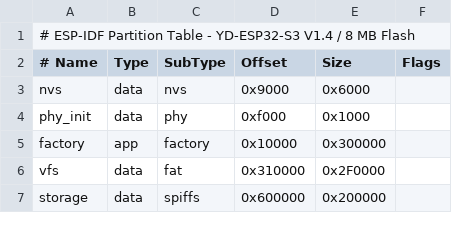
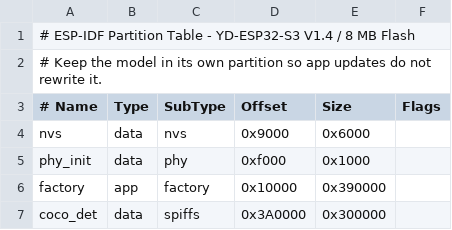
Before and after one commit to tuokedan/7lcd, a CSV file: 19_Camera/partitions-8MiB.csv, drawn as a sheet; removed rows and columns are numbered as before the commit, all else as after; the diff names each change by its address in the sheet, - before the commit and + after, or states it on an @@ line.

Commit message:
Reserve 3 MB model partition on 8 MB Flash

```diff
--- a/19_Camera/partitions-8MiB.csv
+++ b/19_Camera/partitions-8MiB.csv
+row 2: # Keep the model in its own partition so app updates do not rewrite it.
-E6 (Size): 0x300000
+E6 (Size): 0x390000
-row 6: vfs | data | fat | 0x310000 | 0x2F0000
-A7 (# Name): storage
+A7 (# Name): coco_det
-D7 (Offset): 0x600000
+D7 (Offset): 0x3A0000
-E7 (Size): 0x200000
+E7 (Size): 0x300000
```
